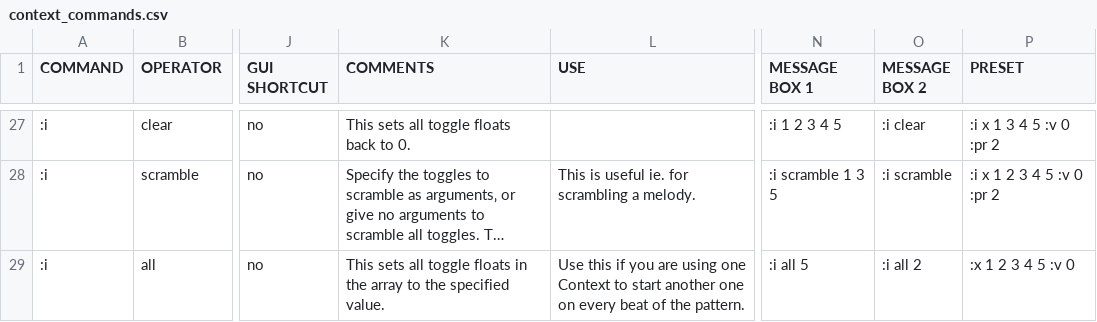
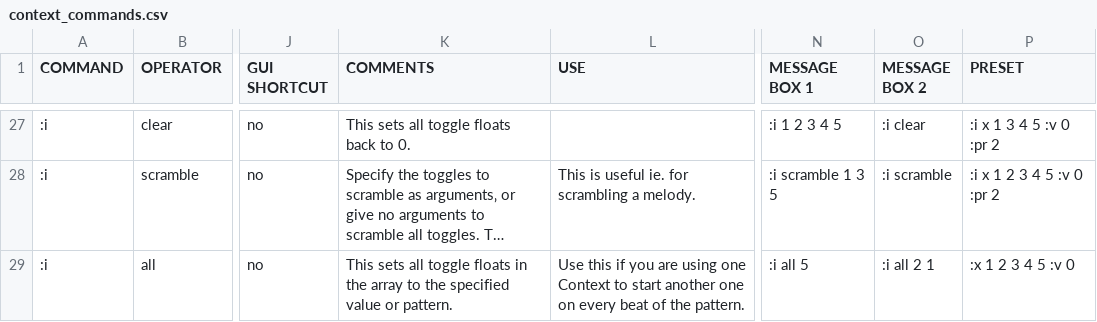
Before and after one commit to LGoodacre/context-sequencer, a CSV file: helpfiles/docfiles/context_commands.csv, drawn as a sheet; only a part is shown, gaps mark what is left out; long unchanged cells end in …; the diff covers the shown part only; the diff names each change by its address in the sheet, - before the commit and + after, or states it on an @@ line.

Commit message:
add ':i pairs' command. Improve ':i all' so that it can take patterns.

```diff
--- a/helpfiles/docfiles/context_commands.csv
+++ b/helpfiles/docfiles/context_commands.csv
-K29 (COMMENTS): …the specified value.
+K29 (COMMENTS): …the specified value or pattern.
-O29 (MESSAGE BOX 2): :i all 2
+O29 (MESSAGE BOX 2): :i all 2 1
```
Also changed, not shown: 1 added row and 1 edited cell elsewhere in this file, 3 other files.
